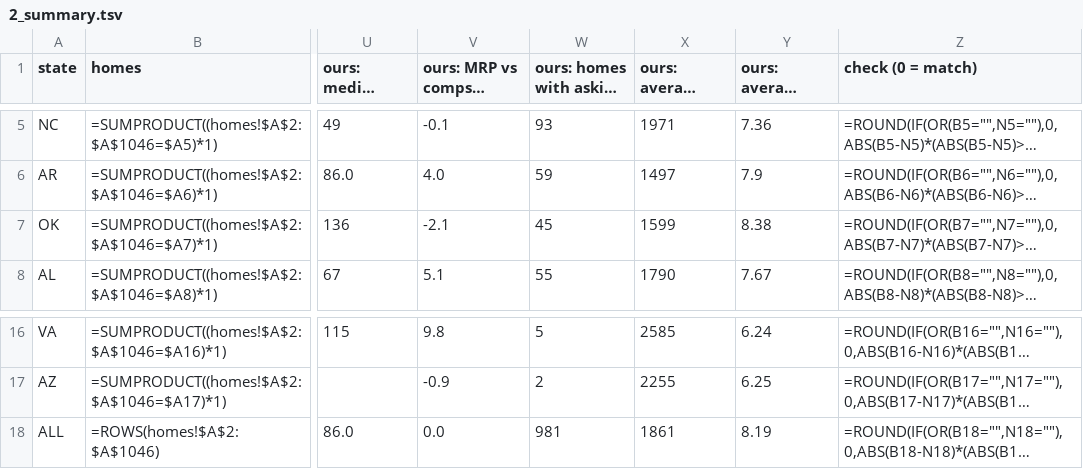
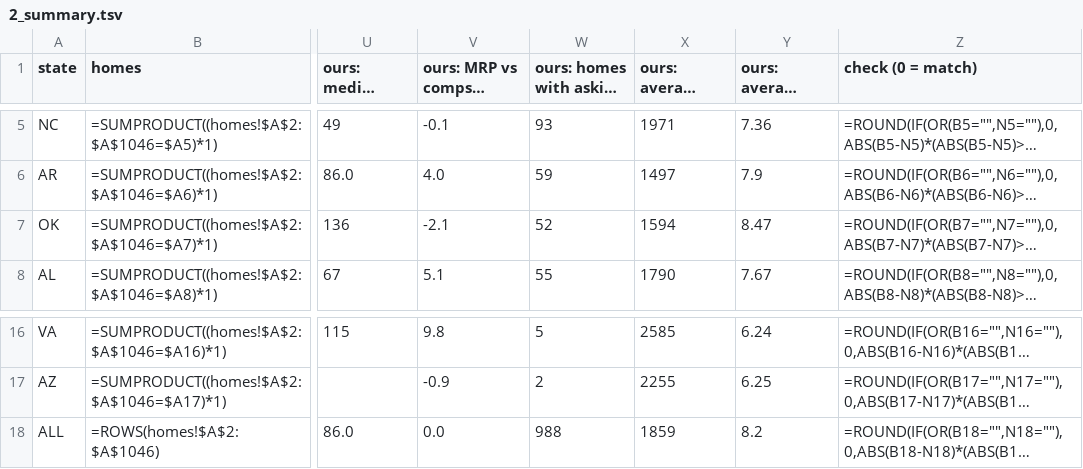
Before and after one commit to Public-CRE-Data/mrp-liberty-homes, a TSV file: headline/2_summary.tsv, drawn as a sheet; only a part is shown, gaps mark what is left out; long unchanged cells end in …; the diff names each change by its address in the sheet, - before the commit and + after, or states it on an @@ line.

```diff
--- a/headline/2_summary.tsv
+++ b/headline/2_summary.tsv
-W7 (ours: homes with asking rent): 45
+W7 (ours: homes with asking rent): 52
-X7 (ours: average asking rent): 1599
+X7 (ours: average asking rent): 1594
-Y7 (ours: average gross yield %): 8.38
+Y7 (ours: average gross yield %): 8.47
-W18 (ours: homes with asking rent): 981
+W18 (ours: homes with asking rent): 988
-X18 (ours: average asking rent): 1861
+X18 (ours: average asking rent): 1859
-Y18 (ours: average gross yield %): 8.19
+Y18 (ours: average gross yield %): 8.2
```
Also changed, not shown: density/3_summary.tsv, headline/1_homes.tsv, 15 other files.
